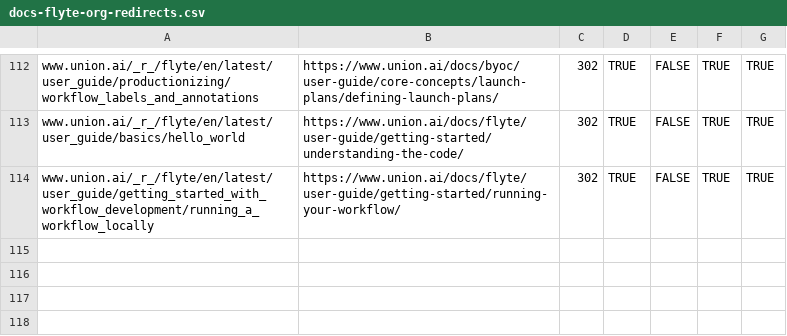
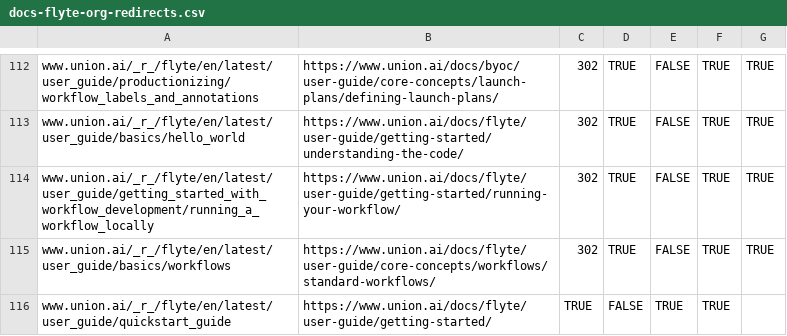
Before and after one commit to unionai/unionai-docs, a CSV file: docs-flyte-org-redirects.csv, drawn as a sheet; only a part is shown, gaps mark what is left out.

Commit message:
user guide redirects pt1
Signed-off-by: davidmirror-ops <david.espejo@union.ai>

```diff
--- a/docs-flyte-org-redirects.csv
+++ b/docs-flyte-org-redirects.csv
@@ -114 +114,3 @@ www.union.ai/_r_/flyte/en/latest/user_guide/basics/hello_world,https://www.union
 www.union.ai/_r_/flyte/en/latest/user_guide/getting_started_with_workflow_development/running_a_workflow_locally,https://www.union.ai/docs/flyte/user-guide/getting-started/running-your-workflow/,302,TRUE,FALSE,TRUE,TRUE
+www.union.ai/_r_/flyte/en/latest/user_guide/basics/workflows,https://www.union.ai/docs/flyte/user-guide/core-concepts/workflows/standard-workflows/,302,TRUE,FALSE,TRUE,TRUE
+www.union.ai/_r_/flyte/en/latest/user_guide/quickstart_guide,https://www.union.ai/docs/flyte/user-guide/getting-started/,TRUE,FALSE,TRUE,TRUE
```
